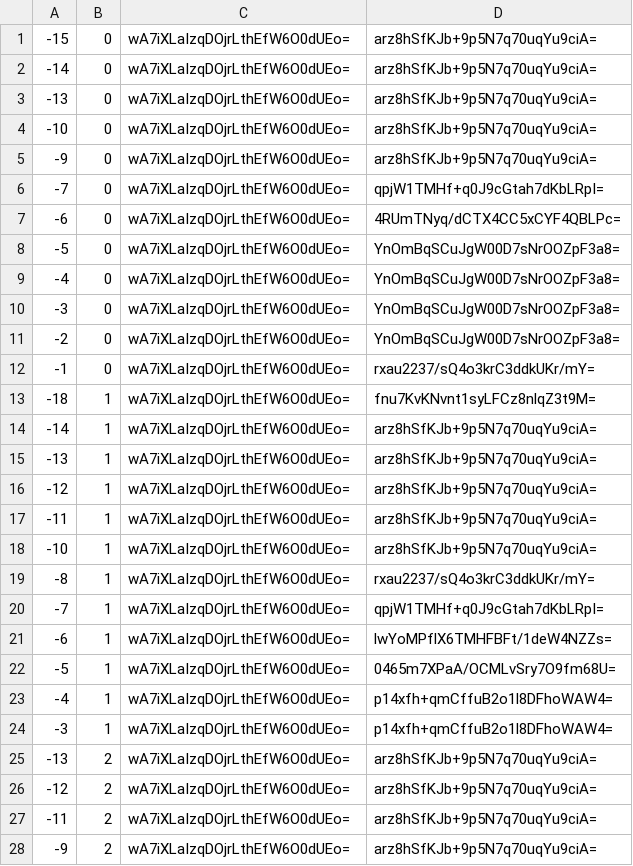
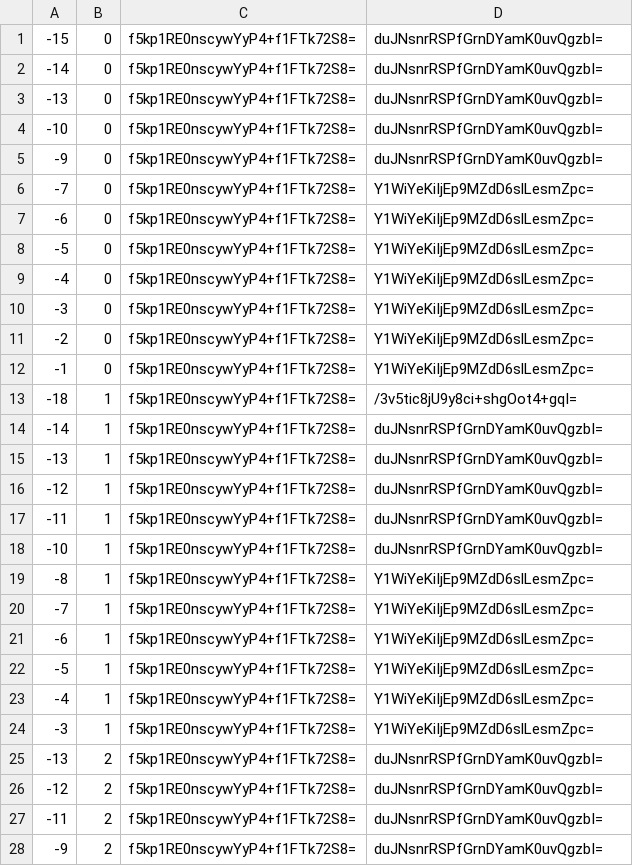
Before and after one commit to counterfitninja/chilled-end, a CSV file: tiles/zoom.-1/metadata/k.-1.0.csv, drawn as a sheet; only a part is shown; the diff covers the shown part only.

```diff
--- a/tiles/zoom.-1/metadata/k.-1.0.csv
+++ b/tiles/zoom.-1/metadata/k.-1.0.csv
@@ -1,28 +1,28 @@
--15,0,wA7iXLaIzqDOjrLthEfW6O0dUEo=,arz8hSfKJb+9p5N7q70uqYu9ciA=
--14,0,wA7iXLaIzqDOjrLthEfW6O0dUEo=,arz8hSfKJb+9p5N7q70uqYu9ciA=
--13,0,wA7iXLaIzqDOjrLthEfW6O0dUEo=,arz8hSfKJb+9p5N7q70uqYu9ciA=
--10,0,wA7iXLaIzqDOjrLthEfW6O0dUEo=,arz8hSfKJb+9p5N7q70uqYu9ciA=
--9,0,wA7iXLaIzqDOjrLthEfW6O0dUEo=,arz8hSfKJb+9p5N7q70uqYu9ciA=
--7,0,wA7iXLaIzqDOjrLthEfW6O0dUEo=,qpjW1TMHf+q0J9cGtah7dKbLRpI=
--6,0,wA7iXLaIzqDOjrLthEfW6O0dUEo=,4RUmTNyq/dCTX4CC5xCYF4QBLPc=
--5,0,wA7iXLaIzqDOjrLthEfW6O0dUEo=,YnOmBqSCuJgW00D7sNrOOZpF3a8=
--4,0,wA7iXLaIzqDOjrLthEfW6O0dUEo=,YnOmBqSCuJgW00D7sNrOOZpF3a8=
--3,0,wA7iXLaIzqDOjrLthEfW6O0dUEo=,YnOmBqSCuJgW00D7sNrOOZpF3a8=
--2,0,wA7iXLaIzqDOjrLthEfW6O0dUEo=,YnOmBqSCuJgW00D7sNrOOZpF3a8=
--1,0,wA7iXLaIzqDOjrLthEfW6O0dUEo=,rxau2237/sQ4o3krC3ddkUKr/mY=
--18,1,wA7iXLaIzqDOjrLthEfW6O0dUEo=,fnu7KvKNvnt1syLFCz8nlqZ3t9M=
--14,1,wA7iXLaIzqDOjrLthEfW6O0dUEo=,arz8hSfKJb+9p5N7q70uqYu9ciA=
--13,1,wA7iXLaIzqDOjrLthEfW6O0dUEo=,arz8hSfKJb+9p5N7q70uqYu9ciA=
--12,1,wA7iXLaIzqDOjrLthEfW6O0dUEo=,arz8hSfKJb+9p5N7q70uqYu9ciA=
--11,1,wA7iXLaIzqDOjrLthEfW6O0dUEo=,arz8hSfKJb+9p5N7q70uqYu9ciA=
--10,1,wA7iXLaIzqDOjrLthEfW6O0dUEo=,arz8hSfKJb+9p5N7q70uqYu9ciA=
--8,1,wA7iXLaIzqDOjrLthEfW6O0dUEo=,rxau2237/sQ4o3krC3ddkUKr/mY=
--7,1,wA7iXLaIzqDOjrLthEfW6O0dUEo=,qpjW1TMHf+q0J9cGtah7dKbLRpI=
--6,1,wA7iXLaIzqDOjrLthEfW6O0dUEo=,lwYoMPflX6TMHFBFt/1deW4NZZs=
--5,1,wA7iXLaIzqDOjrLthEfW6O0dUEo=,0465m7XPaA/OCMLvSry7O9fm68U=
--4,1,wA7iXLaIzqDOjrLthEfW6O0dUEo=,p14xfh+qmCffuB2o1l8DFhoWAW4=
--3,1,wA7iXLaIzqDOjrLthEfW6O0dUEo=,p14xfh+qmCffuB2o1l8DFhoWAW4=
--13,2,wA7iXLaIzqDOjrLthEfW6O0dUEo=,arz8hSfKJb+9p5N7q70uqYu9ciA=
--12,2,wA7iXLaIzqDOjrLthEfW6O0dUEo=,arz8hSfKJb+9p5N7q70uqYu9ciA=
--11,2,wA7iXLaIzqDOjrLthEfW6O0dUEo=,arz8hSfKJb+9p5N7q70uqYu9ciA=
--9,2,wA7iXLaIzqDOjrLthEfW6O0dUEo=,arz8hSfKJb+9p5N7q70uqYu9ciA=
+-15,0,f5kp1RE0nscywYyP4+f1FTk72S8=,duJNsnrRSPfGrnDYamK0uvQgzbI=
+-14,0,f5kp1RE0nscywYyP4+f1FTk72S8=,duJNsnrRSPfGrnDYamK0uvQgzbI=
+-13,0,f5kp1RE0nscywYyP4+f1FTk72S8=,duJNsnrRSPfGrnDYamK0uvQgzbI=
+-10,0,f5kp1RE0nscywYyP4+f1FTk72S8=,duJNsnrRSPfGrnDYamK0uvQgzbI=
+-9,0,f5kp1RE0nscywYyP4+f1FTk72S8=,duJNsnrRSPfGrnDYamK0uvQgzbI=
+-7,0,f5kp1RE0nscywYyP4+f1FTk72S8=,Y1WiYeKiIjEp9MZdD6slLesmZpc=
+-6,0,f5kp1RE0nscywYyP4+f1FTk72S8=,Y1WiYeKiIjEp9MZdD6slLesmZpc=
+-5,0,f5kp1RE0nscywYyP4+f1FTk72S8=,Y1WiYeKiIjEp9MZdD6slLesmZpc=
+-4,0,f5kp1RE0nscywYyP4+f1FTk72S8=,Y1WiYeKiIjEp9MZdD6slLesmZpc=
+-3,0,f5kp1RE0nscywYyP4+f1FTk72S8=,Y1WiYeKiIjEp9MZdD6slLesmZpc=
+-2,0,f5kp1RE0nscywYyP4+f1FTk72S8=,Y1WiYeKiIjEp9MZdD6slLesmZpc=
+-1,0,f5kp1RE0nscywYyP4+f1FTk72S8=,Y1WiYeKiIjEp9MZdD6slLesmZpc=
+-18,1,f5kp1RE0nscywYyP4+f1FTk72S8=,/3v5tic8jU9y8ci+shgOot4+gqI=
+-14,1,f5kp1RE0nscywYyP4+f1FTk72S8=,duJNsnrRSPfGrnDYamK0uvQgzbI=
+-13,1,f5kp1RE0nscywYyP4+f1FTk72S8=,duJNsnrRSPfGrnDYamK0uvQgzbI=
+-12,1,f5kp1RE0nscywYyP4+f1FTk72S8=,duJNsnrRSPfGrnDYamK0uvQgzbI=
+-11,1,f5kp1RE0nscywYyP4+f1FTk72S8=,duJNsnrRSPfGrnDYamK0uvQgzbI=
+-10,1,f5kp1RE0nscywYyP4+f1FTk72S8=,duJNsnrRSPfGrnDYamK0uvQgzbI=
+-8,1,f5kp1RE0nscywYyP4+f1FTk72S8=,Y1WiYeKiIjEp9MZdD6slLesmZpc=
+-7,1,f5kp1RE0nscywYyP4+f1FTk72S8=,Y1WiYeKiIjEp9MZdD6slLesmZpc=
+-6,1,f5kp1RE0nscywYyP4+f1FTk72S8=,Y1WiYeKiIjEp9MZdD6slLesmZpc=
+-5,1,f5kp1RE0nscywYyP4+f1FTk72S8=,Y1WiYeKiIjEp9MZdD6slLesmZpc=
+-4,1,f5kp1RE0nscywYyP4+f1FTk72S8=,Y1WiYeKiIjEp9MZdD6slLesmZpc=
+-3,1,f5kp1RE0nscywYyP4+f1FTk72S8=,Y1WiYeKiIjEp9MZdD6slLesmZpc=
+-13,2,f5kp1RE0nscywYyP4+f1FTk72S8=,duJNsnrRSPfGrnDYamK0uvQgzbI=
+-12,2,f5kp1RE0nscywYyP4+f1FTk72S8=,duJNsnrRSPfGrnDYamK0uvQgzbI=
+-11,2,f5kp1RE0nscywYyP4+f1FTk72S8=,duJNsnrRSPfGrnDYamK0uvQgzbI=
+-9,2,f5kp1RE0nscywYyP4+f1FTk72S8=,duJNsnrRSPfGrnDYamK0uvQgzbI=
```
Also changed, not shown: 70 edited cells elsewhere in this file, tiles/zoom.-1/metadata/k.-1.-1.csv, tiles/zoom.-1/metadata/k.0.-1.csv, 32 other files.
